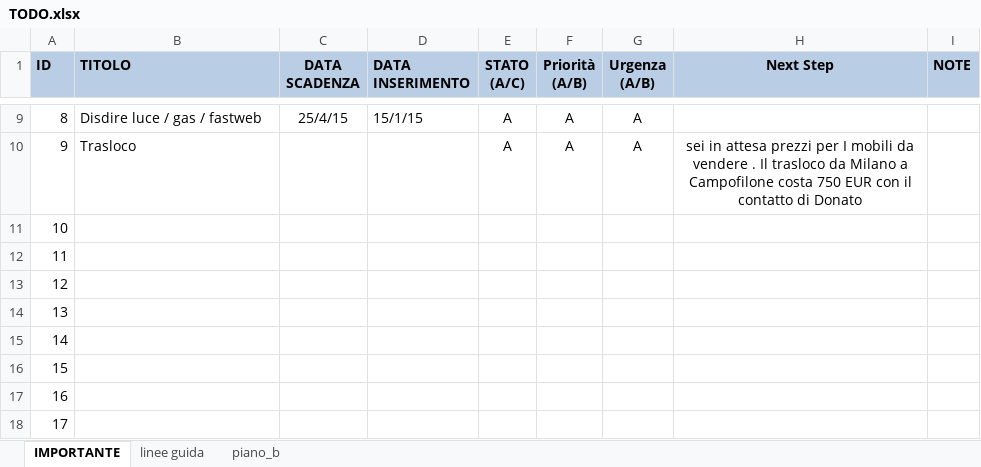
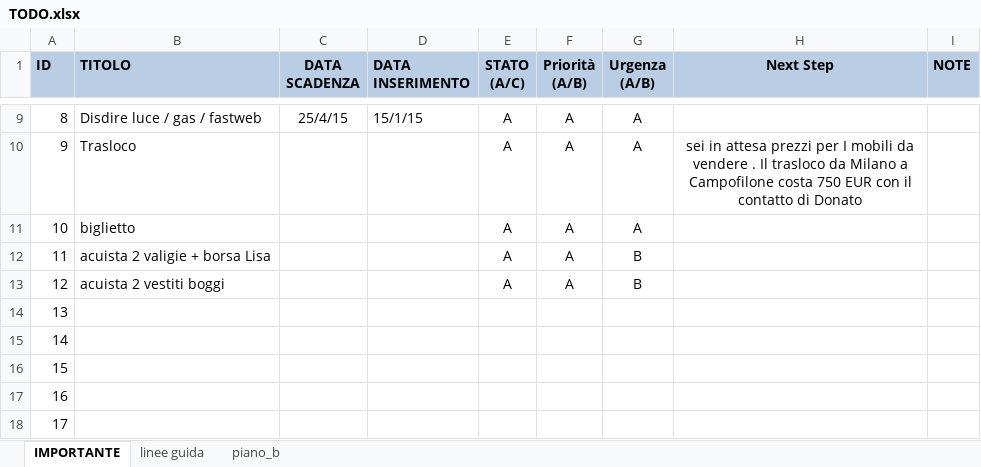
Before and after one commit to gtesei/fast-furious, an Excel workbook: gino_lisa_hb/TODO.xlsx, sheet IMPORTANTE, drawn as a sheet; only a part is shown, gaps mark what is left out; values as stored, in another font and other column widths than the file's, no borders; the diff names each change by its address in the sheet, - before the commit and + after, or states it on an @@ line.

Commit message:
..

```diff
--- a/gino_lisa_hb/TODO.xlsx (sheet IMPORTANTE)
+++ b/gino_lisa_hb/TODO.xlsx (sheet IMPORTANTE)
-B11 (TITOLO): (empty)
+B11 (TITOLO): biglietto
-E11:E13 (STATO (A/C)): (empty)
+E11:E13 (STATO (A/C)): A
-F11:F13 (Priorità (A/B)): (empty)
+F11:F13 (Priorità (A/B)): A
-G11 (Urgenza (A/B)): (empty)
+G11 (Urgenza (A/B)): A
-B12 (TITOLO): (empty)
+B12 (TITOLO): acuista 2 valigie + borsa Lisa
-G12:G13 (Urgenza (A/B)): (empty)
+G12:G13 (Urgenza (A/B)): B
-B13 (TITOLO): (empty)
+B13 (TITOLO): acuista 2 vestiti boggi
```
